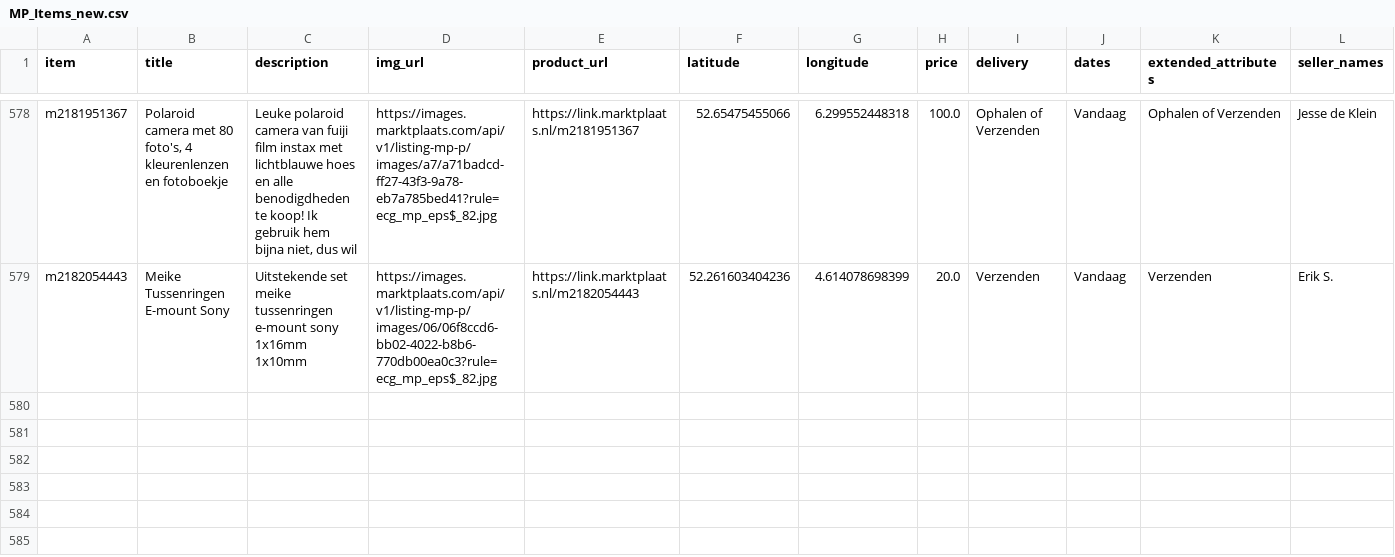
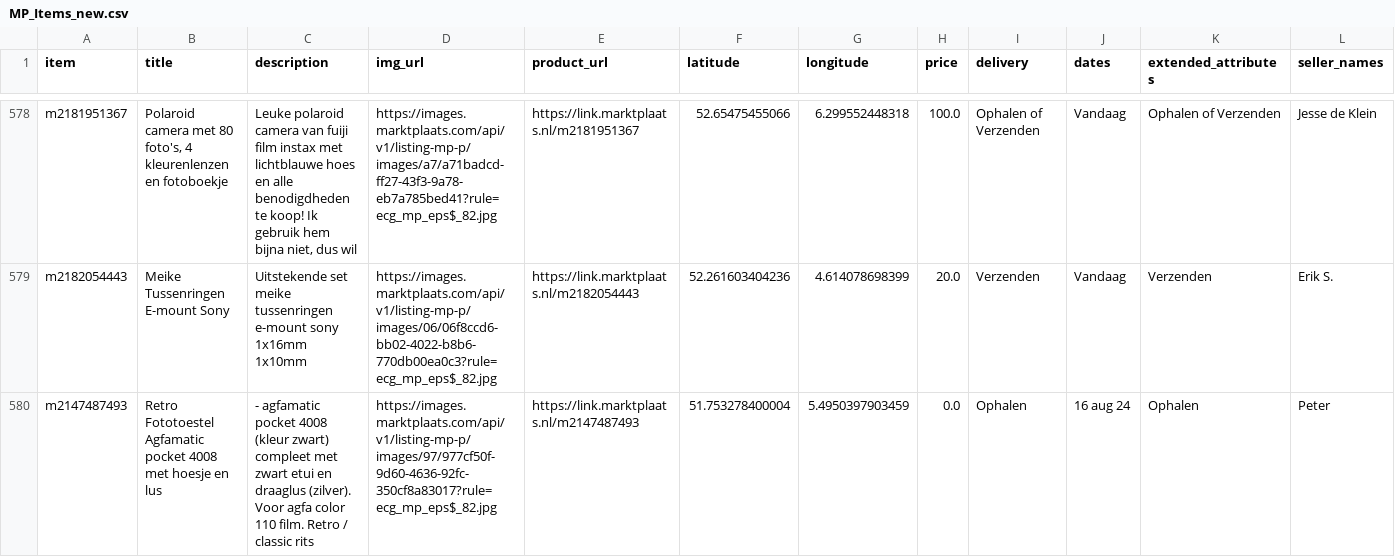
Before and after one commit to mcnakhaee/mp_dashboard, a CSV file: MP_Items_new.csv, drawn as a sheet; only a part is shown, gaps mark what is left out; rows hold the shown columns only; the diff names each change by its address in the sheet, - before the commit and + after, or states it on an @@ line.

```diff
--- a/MP_Items_new.csv
+++ b/MP_Items_new.csv
+row 580: m2147487493 | Retro Fototoestel Agfamatic pocket 4008 met hoesje en lus | - agfamatic pocket 4008 (kleur zwart) compleet met zwart etui en draaglus (zilver). Voor agfa color 110 film. Retro / classic rits | https://images.marktplaats.com/api/v1/listing-mp-p/images/97/977cf50f-9d60-4636-92fc-350cf8a83017?rule=ecg_mp_eps$_82.jpg | https://link.marktplaats.nl/m2147487493 | 51.753278400004 | 5.4950397903459 | 0.0 | Ophalen | 16 aug 24 | Ophalen | Peter
```
